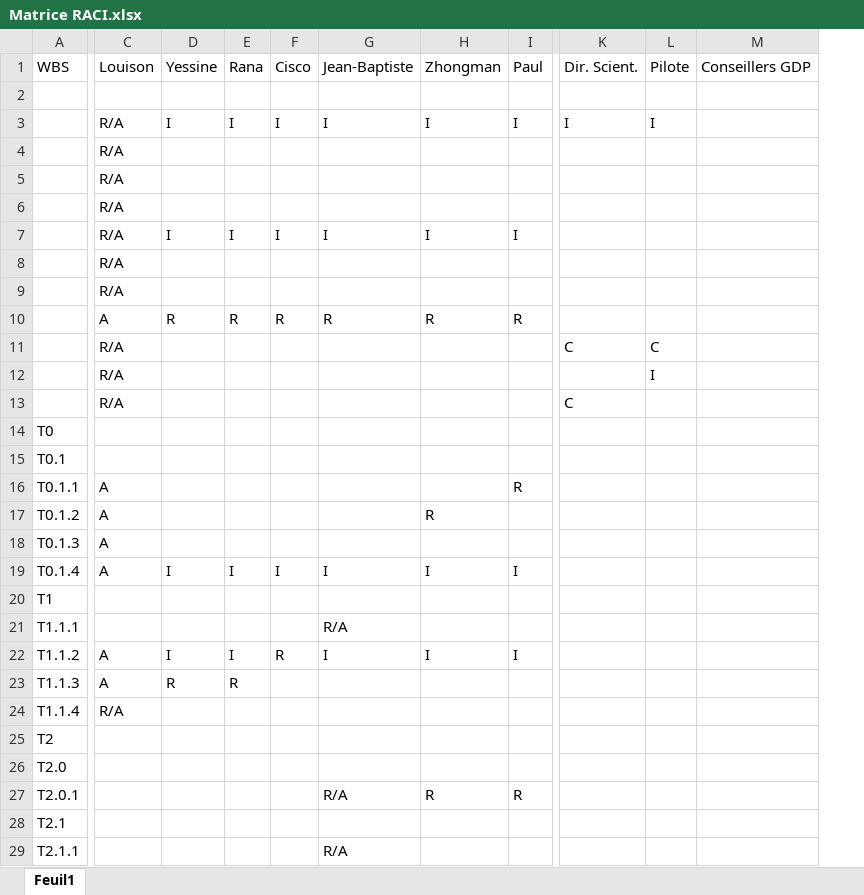
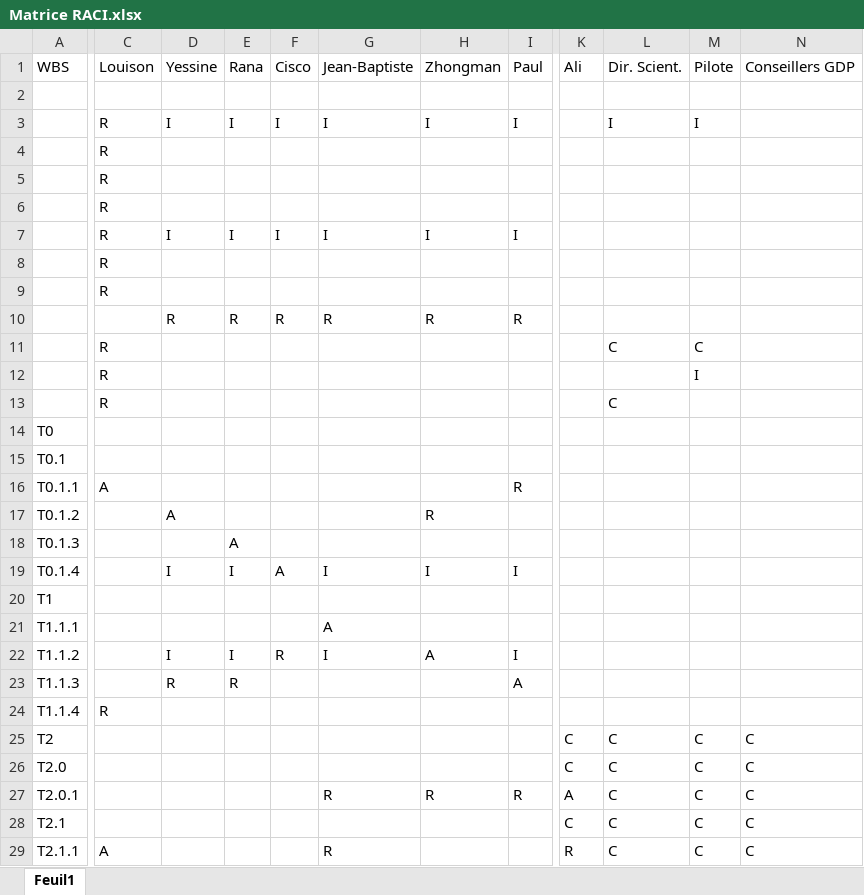
Before and after one commit to Louison-code/Projet-G1-G2, an Excel workbook: 00_GESTION_DE_PROJET/01_Cadrage/Matrice RACI.xlsx, sheet Feuil1, drawn as a sheet; only a part is shown, gaps mark what is left out; values as stored, in another font and other column widths than the file's, no cell formats; charts and pictures and conditional formats not drawn; removed rows and columns are numbered as before the commit, all else as after; the diff covers the shown part only; the diff names each change by its address in the sheet, - before the commit and + after, or states it on an @@ line.

Commit message:
Update WBS (OpenCode) and RACI (add Ali, redistribute A, red R/A, add C)

```diff
--- a/00_GESTION_DE_PROJET/01_Cadrage/Matrice RACI.xlsx (sheet Feuil1)
+++ b/00_GESTION_DE_PROJET/01_Cadrage/Matrice RACI.xlsx (sheet Feuil1)
+column K, rows 1-29: Ali |  |  |  |  |  |  |  |  |  |  |  |  |  |  |  |  |  |  |  |  |  |  |  | C | C | A | C | R
-column L, rows 1-12: Pilote |  | I |  |  |  |  |  |  |  | C | I
-column M, row 1: Conseillers GDP
+column M, rows 1-29: Pilote |  | I |  |  |  |  |  |  |  | C | I |  |  |  |  |  |  |  |  |  |  |  |  | C | C | C | C | C
+column N, rows 1-29: Conseillers GDP |  |  |  |  |  |  |  |  |  |  |  |  |  |  |  |  |  |  |  |  |  |  |  | C | C | C | C | C
-C3:C9: R/A
+C3:C9: R
-C10: A
+C10: (empty)
-C11:C13: R/A
+C11:C13: R
-C17:C19: A
+C17:C19: (empty)
-D17: (empty)
+D17: A
-E18: (empty)
+E18: A
-F19: I
+F19: A
-G21: R/A
+G21: A
-C22:C23: A
+C22:C23: (empty)
-H22: I
+H22: A
-I23: (empty)
+I23: A
-C24: R/A
+C24: R
-L25:L29: (empty)
+L25:L29: C
-G27: R/A
+G27: R
-C29: (empty)
+C29: A
-G29: R/A
+G29: R
```
Also changed, not shown: 137 edited cells elsewhere in this sheet, cell formats, charts or pictures, 1 other file.
